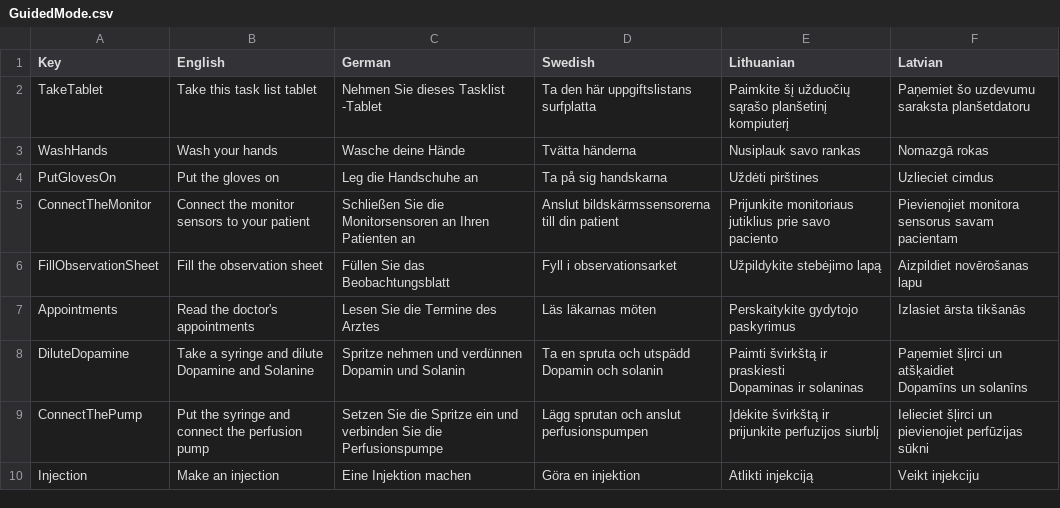
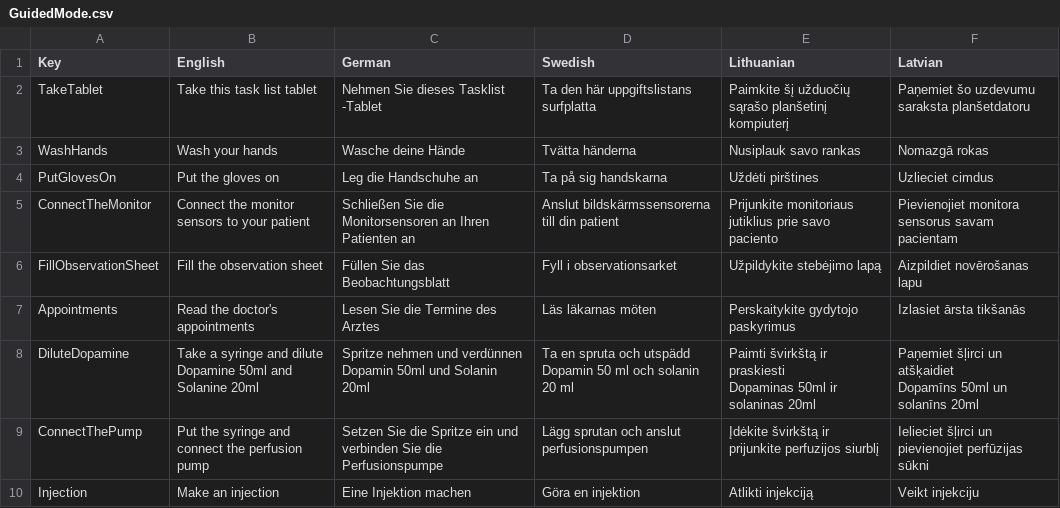
Before and after one commit to XRINTAMT/DTNET, a CSV file: Assets/Resources/Localization/GuidedMode.csv, drawn as a sheet; only a part is shown.

```diff
--- a/Assets/Resources/Localization/GuidedMode.csv
+++ b/Assets/Resources/Localization/GuidedMode.csv
@@ -7,8 +7,8 @@ FillObservationSheet,Fill the observation sheet,Füllen Sie das Beobachtungsblat
 Appointments,Read the doctor's appointments,Lesen Sie die Termine des Arztes,Läs läkarnas möten,Perskaitykite gydytojo paskyrimus,Izlasiet ārsta tikšanās
-DiluteDopamine,"Take a syringe and dilute
-Dopamine and Solanine","Spritze nehmen und verdünnen
-Dopamin und Solanin","Ta en spruta och utspädd
-Dopamin och solanin","Paimti švirkštą ir praskiesti
-Dopaminas ir solaninas","Paņemiet šļirci un atšķaidiet
-Dopamīns un solanīns"
+DiluteDopamine,"Take a syringe and dilute
+Dopamine 50ml and Solanine 20ml","Spritze nehmen und verdünnen
+Dopamin 50ml und Solanin 20ml","Ta en spruta och utspädd
+Dopamin 50 ml och solanin 20 ml","Paimti švirkštą ir praskiesti
+Dopaminas 50ml ir solaninas 20ml","Paņemiet šļirci un atšķaidiet
+Dopamīns 50ml un solanīns 20ml"
 ConnectThePump,Put the syringe and connect the perfusion pump,Setzen Sie die Spritze ein und verbinden Sie die Perfusionspumpe,Lägg sprutan och anslut perfusionspumpen,Įdėkite švirkštą ir prijunkite perfuzijos siurblį,Ielieciet šļirci un pievienojiet perfūzijas sūkni
```
Also changed, not shown: Assets/Resources/Localization/Menu.csv, 13 other files.
